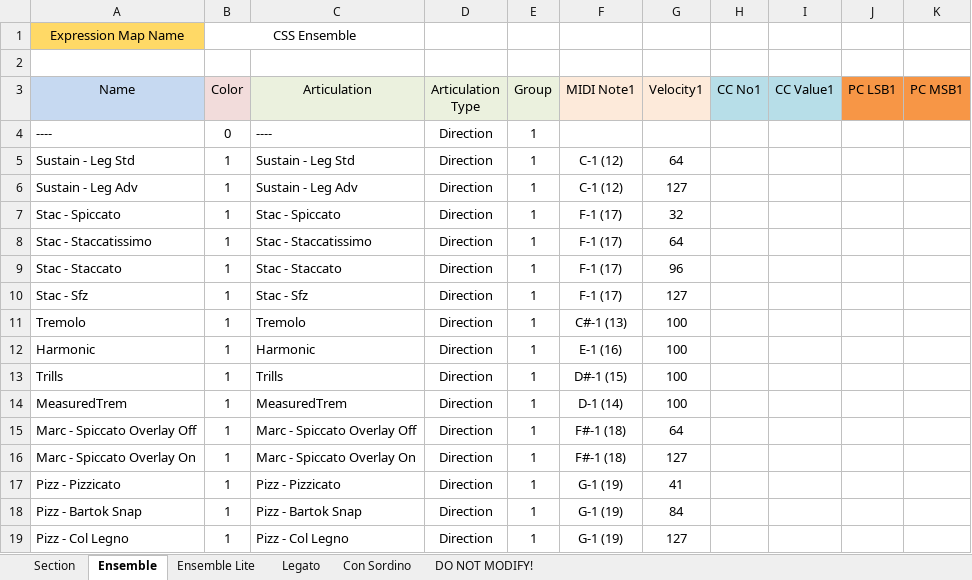
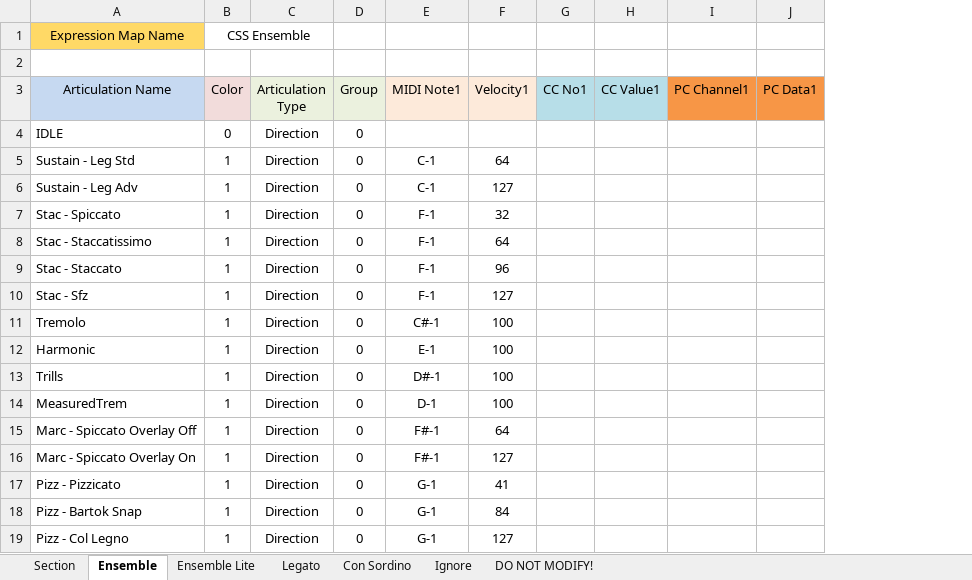
Before and after one commit to r-koubou/ArticulationMappingFiles, an Excel workbook: Cinematic Strings/Cinematic Studio Strings/Spreadsheets/Cinematic Studio Strings.xlsx, sheet Ensemble, drawn as a sheet; values as stored, in another font and other column widths than the file's, no borders; removed rows and columns are numbered as before the commit, all else as after; the diff names each change by its address in the sheet, - before the commit and + after, or states it on an @@ line.

```diff
--- a/Cinematic Strings/Cinematic Studio Strings/Spreadsheets/Cinematic Studio Strings.xlsx (sheet Ensemble)
+++ b/Cinematic Strings/Cinematic Studio Strings/Spreadsheets/Cinematic Studio Strings.xlsx (sheet Ensemble)
+sheet tab: Ignore
-column C (Articulation), rows 4-19: ---- | Sustain - Leg Std | Sustain - Leg Adv | Stac - Spiccato | Stac - Staccatissimo | Stac - Staccato | Stac - Sfz | Tremolo | Harmonic | Trills | MeasuredTrem | Marc - Spiccato Overlay Off | Marc - Spiccato Overlay On | Pizz - Pizzicato | Pizz - Bartok Snap | Pizz - Col Legno
-column J (PC LSB1), empty
-column K (PC MSB1), empty
+column I (PC Channel1), empty
+column J (PC Data1), empty
-B1:C1 merged
+B1:C1 merged
-A3: Name
+A3: Articulation Name
-A4 (Articulation Name): ----
+A4 (Articulation Name): IDLE
-D4:D19 (Group): 1
+D4:D19 (Group): 0
-E5:E6 (MIDI Note1): C-1 (12)
+E5:E6 (MIDI Note1): C-1
-E7:E10 (MIDI Note1): F-1 (17)
+E7:E10 (MIDI Note1): F-1
-E11 (MIDI Note1): C#-1 (13)
+E11 (MIDI Note1): C#-1
-E12 (MIDI Note1): E-1 (16)
+E12 (MIDI Note1): E-1
-E13 (MIDI Note1): D#-1 (15)
+E13 (MIDI Note1): D#-1
-E14 (MIDI Note1): D-1 (14)
+E14 (MIDI Note1): D-1
-E15:E16 (MIDI Note1): F#-1 (18)
+E15:E16 (MIDI Note1): F#-1
-E17:E19 (MIDI Note1): G-1 (19)
+E17:E19 (MIDI Note1): G-1
```
Also changed, not shown: sheet DO NOT MODIFY!, sheet Section, sheet Legato, sheet Con Sordino, sheet Ensemble Lite, charts or pictures, Cinematic Strings/Cinematic Studio Brass/Spreadsheets/Cinematic Studio Brass.xlsx, 32 other files.
